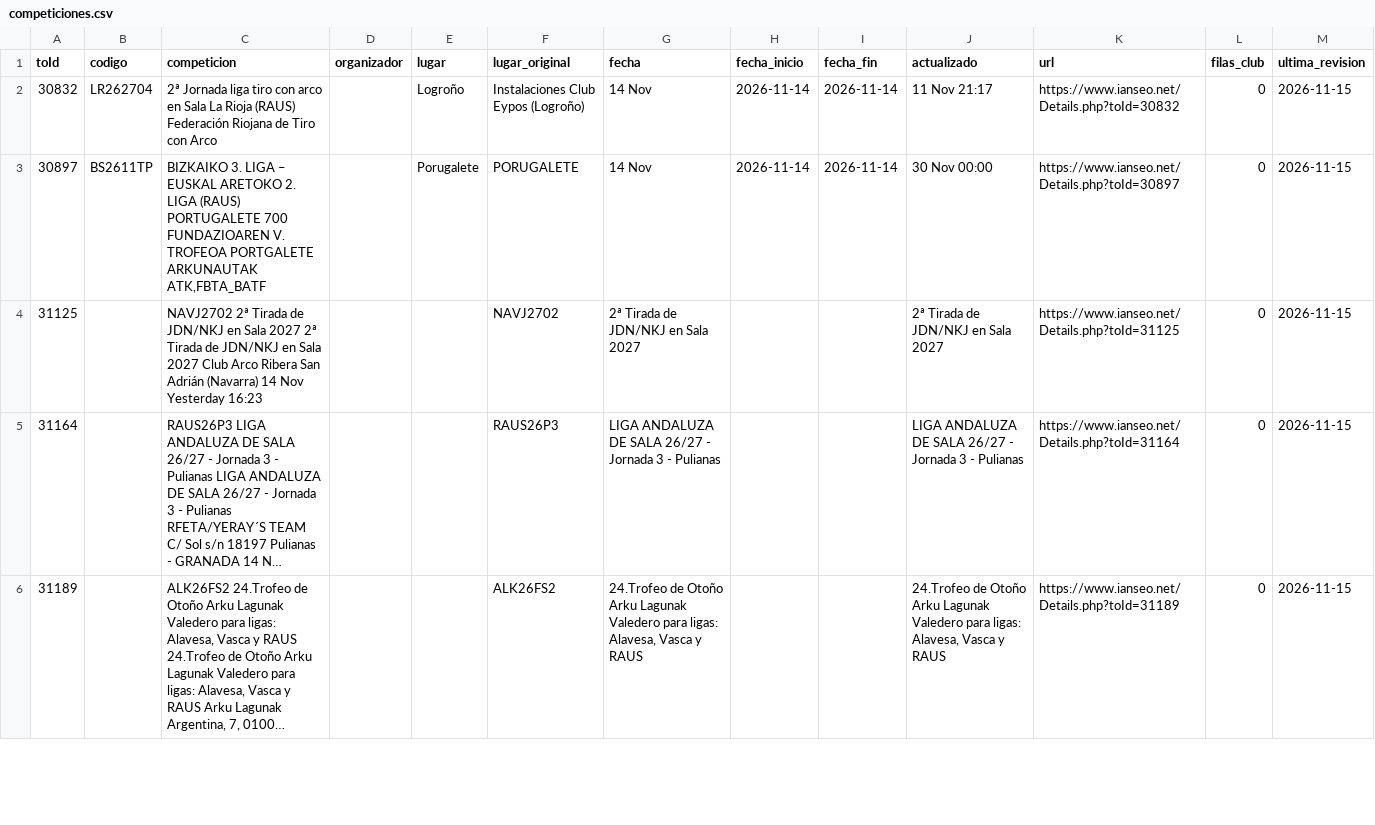
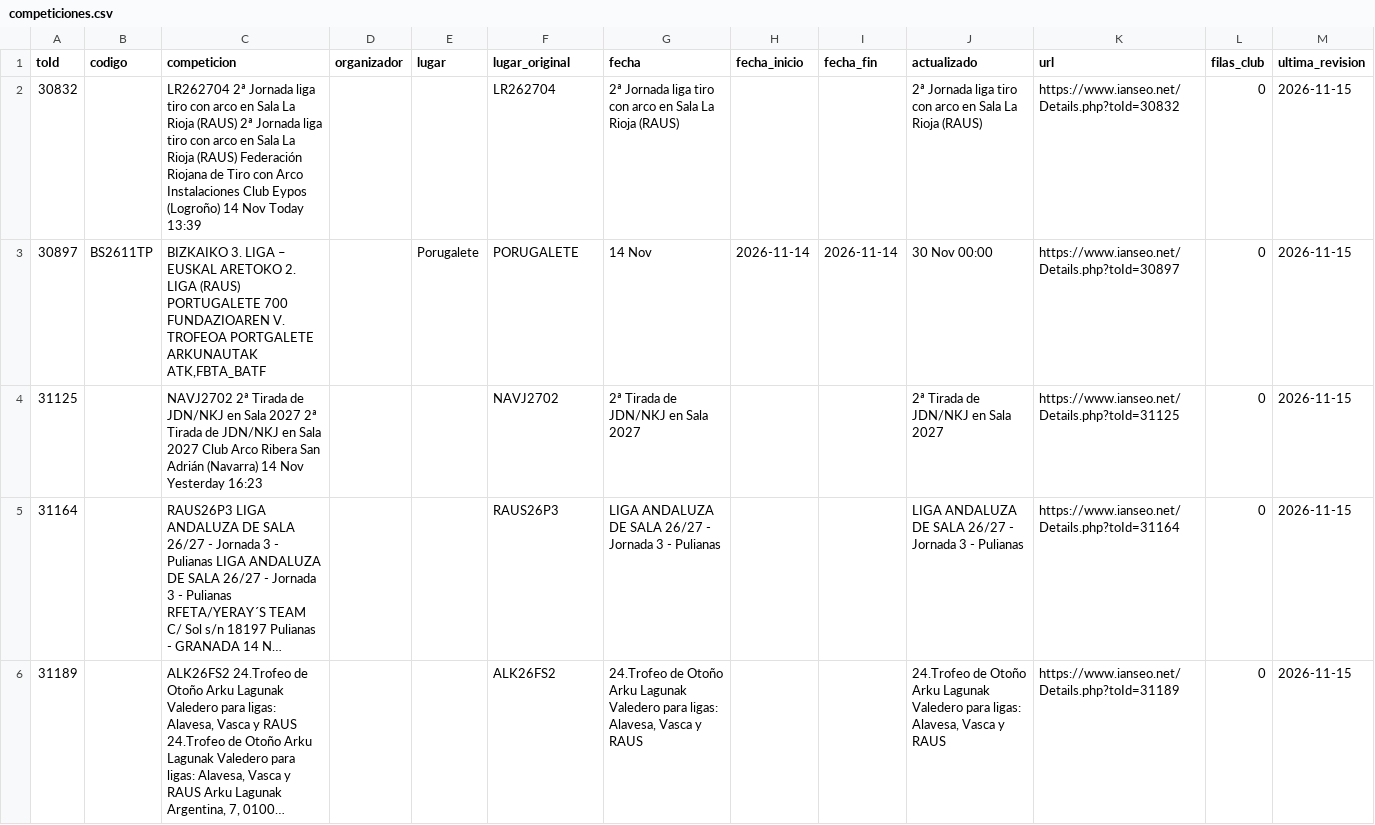
Before and after one commit to rufuscreeley/ianseo-pozuelo, a CSV file: data/competiciones.csv, drawn as a sheet; only a part is shown; long unchanged cells end in ….

```diff
--- a/data/competiciones.csv
+++ b/data/competiciones.csv
@@ -1,3 +1,3 @@
 toId,codigo,competicion,organizador,lugar,lugar_original,fecha,fecha_inicio,fecha_fin,actualizado,url,filas_club,ultima_revision
-30832,LR262704,2ª Jornada liga tiro con arco en Sala La Rioja (RAUS) Federación Riojana de Tiro con Arco,,Logroño,Instalaciones Club Eypos (Logroño),14 Nov,2026-11-14,2026-11-14,11 Nov 21:17,https://www.ianseo.net/Details.php?toId=30832,0,2026-11-15
+30832,,LR262704 2ª Jornada liga tiro con arco en Sala La Rioja (RAUS) 2ª Jornada liga tiro con arco en Sala La Rioja (RAUS) Federación Riojana de Tiro con Arco Instalaciones Club Eypos (Logroño) 14 Nov Today 13:39,,,LR262704,2ª Jornada liga tiro con arco en Sala La Rioja (RAUS),,,2ª Jornada liga tiro con arco en Sala La Rioja (RAUS),https://www.ianseo.net/Details.php?toId=30832,0,2026-11-15
 30897,BS2611TP,"BIZKAIKO 3. LIGA – EUSKAL ARETOKO 2. LIGA (RAUS) PORTUGALETE 700 FUNDAZIOAREN V. TROFEOA PORTGALETE ARKUNAUTAK ATK,FBTA_BATF",,Porugalete,PORUGALETE,14 Nov,2026-11-14,2026-11-14,30 Nov 00:00,https://www.ianseo.net/Details.php?toId=30897,0,2026-11-15
```
Also changed, not shown: 1 other file.
